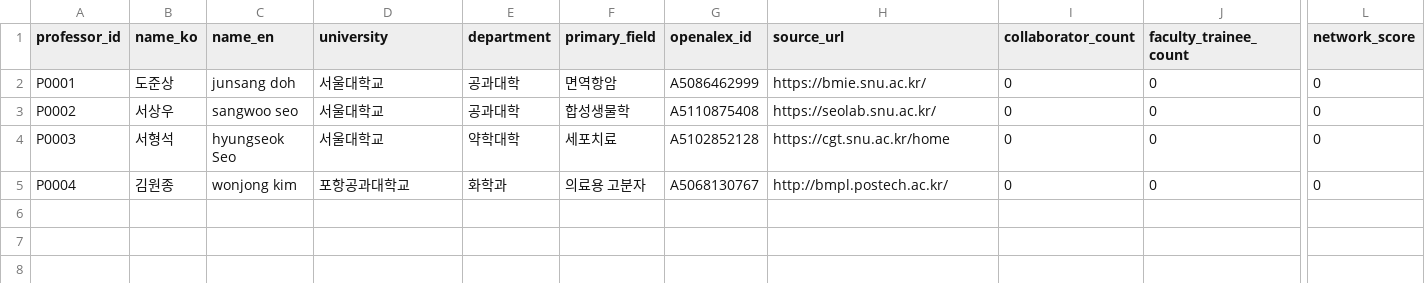
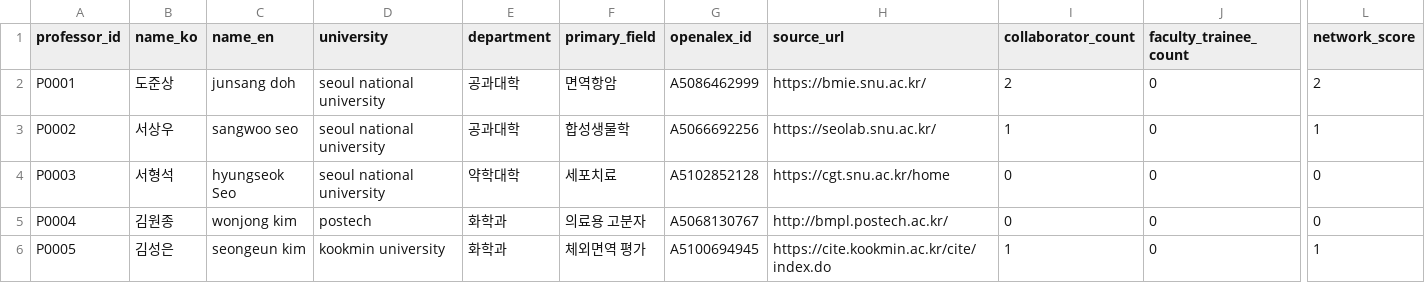
Before and after one commit to hyungjin1213-collab/desktop-tutorial, a CSV file: 0. korea bio map/output/network_nodes.csv, drawn as a sheet; only a part is shown, gaps mark what is left out; rows hold the shown columns only; the diff names each change by its address in the sheet, - before the commit and + after, or states it on an @@ line.

```diff
--- a/0. korea bio map/output/network_nodes.csv
+++ b/0. korea bio map/output/network_nodes.csv
-D2:D4 (university): 서울대학교
+D2:D4 (university): seoul national university
-I2 (collaborator_count): 0
+I2 (collaborator_count): 2
-L2 (network_score): 0
+L2 (network_score): 2
-G3 (openalex_id): A5110875408
+G3 (openalex_id): A5066692256
-I3 (collaborator_count): 0
+I3 (collaborator_count): 1
-L3 (network_score): 0
+L3 (network_score): 1
-D5 (university): 포항공과대학교
+D5 (university): postech
+row 6: P0005 | 김성은 | seongeun kim | kookmin university | 화학과 | 체외면역 평가 | A5100694945 | https://cite.kookmin.ac.kr/cite/index.do | 1 | 0 | 1
```
Also changed, not shown: 0. korea bio map/output/professors_enriched.csv, 4 other files.
